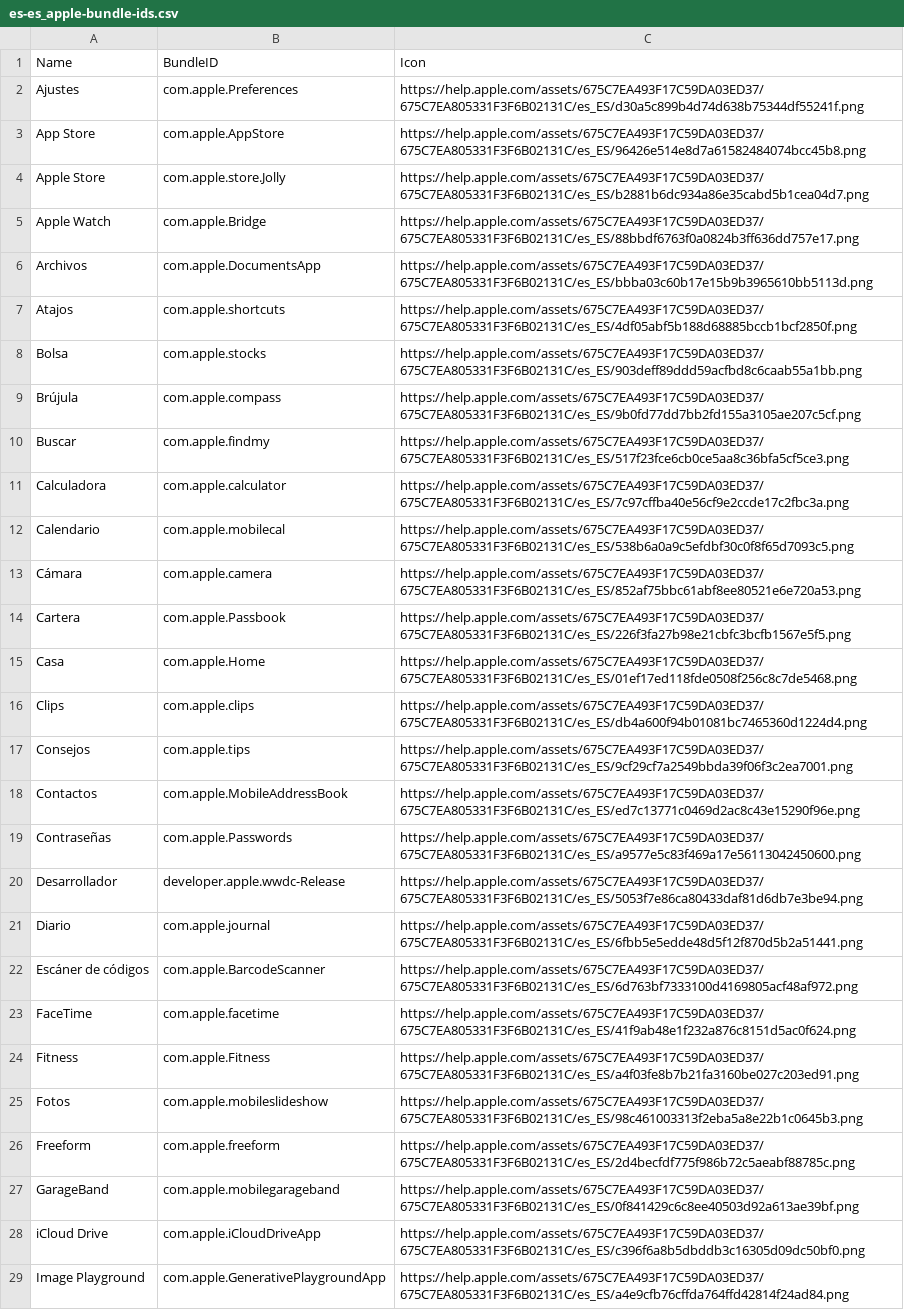
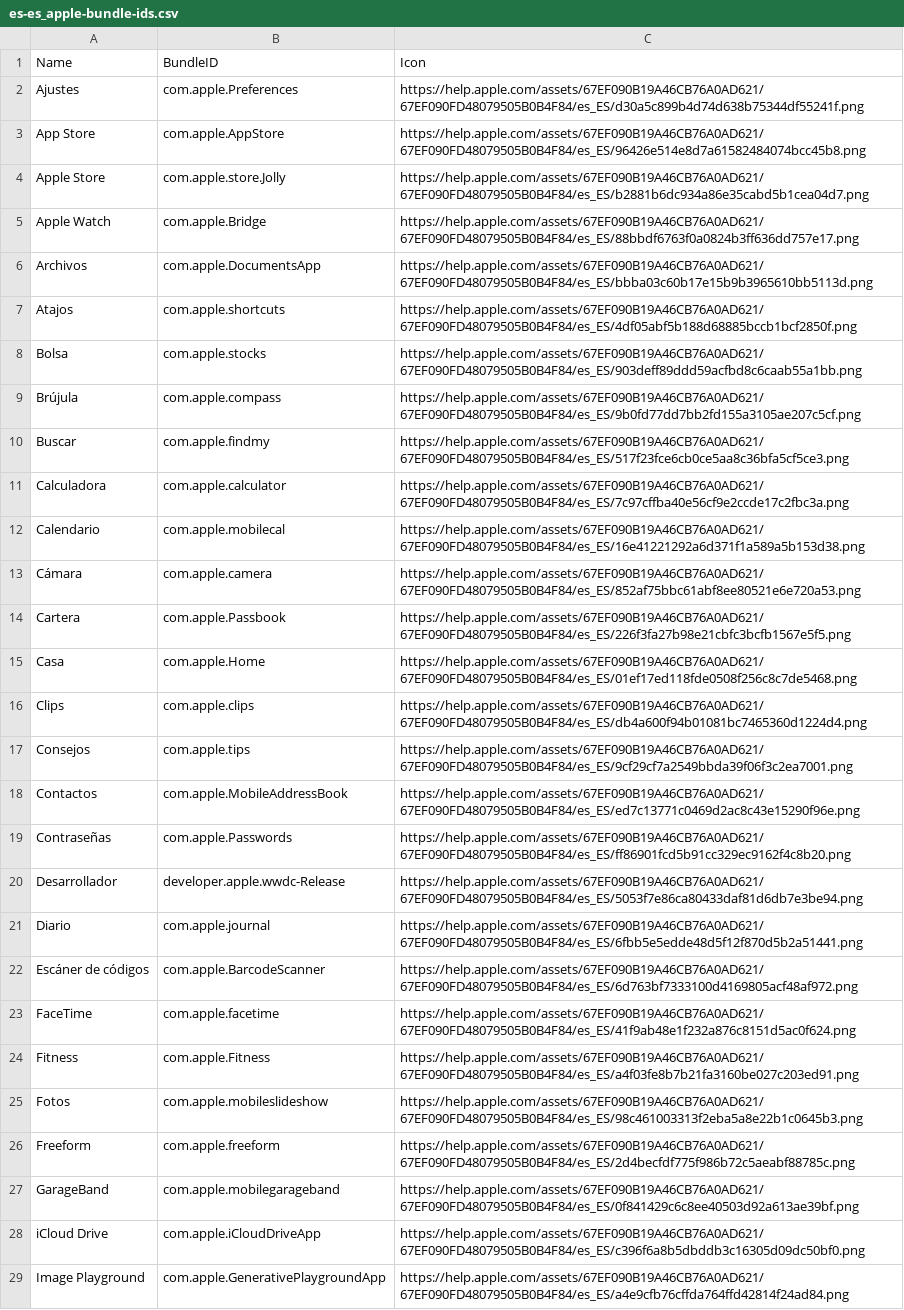
Before and after one commit to petarov/apple-bundle-ids, a CSV file: dist/es-es_apple-bundle-ids.csv, drawn as a sheet; only a part is shown; the diff covers the shown part only; the diff names each change by its address in the sheet, - before the commit and + after, or states it on an @@ line.

```diff
--- a/dist/es-es_apple-bundle-ids.csv
+++ b/dist/es-es_apple-bundle-ids.csv
-C2: https://help.apple.com/assets/675C7EA493F17C59DA03ED37/675C7EA805331F3F6B02131C/es_ES/d30a5c899b4d74d638b75344df55241f.png
+C2: https://help.apple.com/assets/67EF090B19A46CB76A0AD621/67EF090FD48079505B0B4F84/es_ES/d30a5c899b4d74d638b75344df55241f.png
-C3: https://help.apple.com/assets/675C7EA493F17C59DA03ED37/675C7EA805331F3F6B02131C/es_ES/96426e514e8d7a61582484074bcc45b8.png
+C3: https://help.apple.com/assets/67EF090B19A46CB76A0AD621/67EF090FD48079505B0B4F84/es_ES/96426e514e8d7a61582484074bcc45b8.png
-C4: https://help.apple.com/assets/675C7EA493F17C59DA03ED37/675C7EA805331F3F6B02131C/es_ES/b2881b6dc934a86e35cabd5b1cea04d7.png
+C4: https://help.apple.com/assets/67EF090B19A46CB76A0AD621/67EF090FD48079505B0B4F84/es_ES/b2881b6dc934a86e35cabd5b1cea04d7.png
-C5: https://help.apple.com/assets/675C7EA493F17C59DA03ED37/675C7EA805331F3F6B02131C/es_ES/88bbdf6763f0a0824b3ff636dd757e17.png
+C5: https://help.apple.com/assets/67EF090B19A46CB76A0AD621/67EF090FD48079505B0B4F84/es_ES/88bbdf6763f0a0824b3ff636dd757e17.png
-C6: https://help.apple.com/assets/675C7EA493F17C59DA03ED37/675C7EA805331F3F6B02131C/es_ES/bbba03c60b17e15b9b3965610bb5113d.png
+C6: https://help.apple.com/assets/67EF090B19A46CB76A0AD621/67EF090FD48079505B0B4F84/es_ES/bbba03c60b17e15b9b3965610bb5113d.png
-C7: https://help.apple.com/assets/675C7EA493F17C59DA03ED37/675C7EA805331F3F6B02131C/es_ES/4df05abf5b188d68885bccb1bcf2850f.png
+C7: https://help.apple.com/assets/67EF090B19A46CB76A0AD621/67EF090FD48079505B0B4F84/es_ES/4df05abf5b188d68885bccb1bcf2850f.png
-C8: https://help.apple.com/assets/675C7EA493F17C59DA03ED37/675C7EA805331F3F6B02131C/es_ES/903deff89ddd59acfbd8c6caab55a1bb.png
+C8: https://help.apple.com/assets/67EF090B19A46CB76A0AD621/67EF090FD48079505B0B4F84/es_ES/903deff89ddd59acfbd8c6caab55a1bb.png
-C9: https://help.apple.com/assets/675C7EA493F17C59DA03ED37/675C7EA805331F3F6B02131C/es_ES/9b0fd77dd7bb2fd155a3105ae207c5cf.png
+C9: https://help.apple.com/assets/67EF090B19A46CB76A0AD621/67EF090FD48079505B0B4F84/es_ES/9b0fd77dd7bb2fd155a3105ae207c5cf.png
-C10: https://help.apple.com/assets/675C7EA493F17C59DA03ED37/675C7EA805331F3F6B02131C/es_ES/517f23fce6cb0ce5aa8c36bfa5cf5ce3.png
+C10: https://help.apple.com/assets/67EF090B19A46CB76A0AD621/67EF090FD48079505B0B4F84/es_ES/517f23fce6cb0ce5aa8c36bfa5cf5ce3.png
-C11: https://help.apple.com/assets/675C7EA493F17C59DA03ED37/675C7EA805331F3F6B02131C/es_ES/7c97cffba40e56cf9e2ccde17c2fbc3a.png
+C11: https://help.apple.com/assets/67EF090B19A46CB76A0AD621/67EF090FD48079505B0B4F84/es_ES/7c97cffba40e56cf9e2ccde17c2fbc3a.png
-C12: https://help.apple.com/assets/675C7EA493F17C59DA03ED37/675C7EA805331F3F6B02131C/es_ES/538b6a0a9c5efdbf30c0f8f65d7093c5.png
+C12: https://help.apple.com/assets/67EF090B19A46CB76A0AD621/67EF090FD48079505B0B4F84/es_ES/16e41221292a6d371f1a589a5b153d38.png
-C13: https://help.apple.com/assets/675C7EA493F17C59DA03ED37/675C7EA805331F3F6B02131C/es_ES/852af75bbc61abf8ee80521e6e720a53.png
+C13: https://help.apple.com/assets/67EF090B19A46CB76A0AD621/67EF090FD48079505B0B4F84/es_ES/852af75bbc61abf8ee80521e6e720a53.png
-C14: https://help.apple.com/assets/675C7EA493F17C59DA03ED37/675C7EA805331F3F6B02131C/es_ES/226f3fa27b98e21cbfc3bcfb1567e5f5.png
+C14: https://help.apple.com/assets/67EF090B19A46CB76A0AD621/67EF090FD48079505B0B4F84/es_ES/226f3fa27b98e21cbfc3bcfb1567e5f5.png
-C15: https://help.apple.com/assets/675C7EA493F17C59DA03ED37/675C7EA805331F3F6B02131C/es_ES/01ef17ed118fde0508f256c8c7de5468.png
+C15: https://help.apple.com/assets/67EF090B19A46CB76A0AD621/67EF090FD48079505B0B4F84/es_ES/01ef17ed118fde0508f256c8c7de5468.png
-C16: https://help.apple.com/assets/675C7EA493F17C59DA03ED37/675C7EA805331F3F6B02131C/es_ES/db4a600f94b01081bc7465360d1224d4.png
+C16: https://help.apple.com/assets/67EF090B19A46CB76A0AD621/67EF090FD48079505B0B4F84/es_ES/db4a600f94b01081bc7465360d1224d4.png
-C17: https://help.apple.com/assets/675C7EA493F17C59DA03ED37/675C7EA805331F3F6B02131C/es_ES/9cf29cf7a2549bbda39f06f3c2ea7001.png
+C17: https://help.apple.com/assets/67EF090B19A46CB76A0AD621/67EF090FD48079505B0B4F84/es_ES/9cf29cf7a2549bbda39f06f3c2ea7001.png
-C18: https://help.apple.com/assets/675C7EA493F17C59DA03ED37/675C7EA805331F3F6B02131C/es_ES/ed7c13771c0469d2ac8c43e15290f96e.png
+C18: https://help.apple.com/assets/67EF090B19A46CB76A0AD621/67EF090FD48079505B0B4F84/es_ES/ed7c13771c0469d2ac8c43e15290f96e.png
-C19: https://help.apple.com/assets/675C7EA493F17C59DA03ED37/675C7EA805331F3F6B02131C/es_ES/a9577e5c83f469a17e56113042450600.png
+C19: https://help.apple.com/assets/67EF090B19A46CB76A0AD621/67EF090FD48079505B0B4F84/es_ES/ff86901fcd5b91cc329ec9162f4c8b20.png
-C20: https://help.apple.com/assets/675C7EA493F17C59DA03ED37/675C7EA805331F3F6B02131C/es_ES/5053f7e86ca80433daf81d6db7e3be94.png
+C20: https://help.apple.com/assets/67EF090B19A46CB76A0AD621/67EF090FD48079505B0B4F84/es_ES/5053f7e86ca80433daf81d6db7e3be94.png
-C21: https://help.apple.com/assets/675C7EA493F17C59DA03ED37/675C7EA805331F3F6B02131C/es_ES/6fbb5e5edde48d5f12f870d5b2a51441.png
+C21: https://help.apple.com/assets/67EF090B19A46CB76A0AD621/67EF090FD48079505B0B4F84/es_ES/6fbb5e5edde48d5f12f870d5b2a51441.png
-C22: https://help.apple.com/assets/675C7EA493F17C59DA03ED37/675C7EA805331F3F6B02131C/es_ES/6d763bf7333100d4169805acf48af972.png
+C22: https://help.apple.com/assets/67EF090B19A46CB76A0AD621/67EF090FD48079505B0B4F84/es_ES/6d763bf7333100d4169805acf48af972.png
-C23: https://help.apple.com/assets/675C7EA493F17C59DA03ED37/675C7EA805331F3F6B02131C/es_ES/41f9ab48e1f232a876c8151d5ac0f624.png
+C23: https://help.apple.com/assets/67EF090B19A46CB76A0AD621/67EF090FD48079505B0B4F84/es_ES/41f9ab48e1f232a876c8151d5ac0f624.png
-C24: https://help.apple.com/assets/675C7EA493F17C59DA03ED37/675C7EA805331F3F6B02131C/es_ES/a4f03fe8b7b21fa3160be027c203ed91.png
+C24: https://help.apple.com/assets/67EF090B19A46CB76A0AD621/67EF090FD48079505B0B4F84/es_ES/a4f03fe8b7b21fa3160be027c203ed91.png
-C25: https://help.apple.com/assets/675C7EA493F17C59DA03ED37/675C7EA805331F3F6B02131C/es_ES/98c461003313f2eba5a8e22b1c0645b3.png
+C25: https://help.apple.com/assets/67EF090B19A46CB76A0AD621/67EF090FD48079505B0B4F84/es_ES/98c461003313f2eba5a8e22b1c0645b3.png
-C26: https://help.apple.com/assets/675C7EA493F17C59DA03ED37/675C7EA805331F3F6B02131C/es_ES/2d4becfdf775f986b72c5aeabf88785c.png
+C26: https://help.apple.com/assets/67EF090B19A46CB76A0AD621/67EF090FD48079505B0B4F84/es_ES/2d4becfdf775f986b72c5aeabf88785c.png
-C27: https://help.apple.com/assets/675C7EA493F17C59DA03ED37/675C7EA805331F3F6B02131C/es_ES/0f841429c6c8ee40503d92a613ae39bf.png
+C27: https://help.apple.com/assets/67EF090B19A46CB76A0AD621/67EF090FD48079505B0B4F84/es_ES/0f841429c6c8ee40503d92a613ae39bf.png
-C28: https://help.apple.com/assets/675C7EA493F17C59DA03ED37/675C7EA805331F3F6B02131C/es_ES/c396f6a8b5dbddb3c16305d09dc50bf0.png
+C28: https://help.apple.com/assets/67EF090B19A46CB76A0AD621/67EF090FD48079505B0B4F84/es_ES/c396f6a8b5dbddb3c16305d09dc50bf0.png
-C29: https://help.apple.com/assets/675C7EA493F17C59DA03ED37/675C7EA805331F3F6B02131C/es_ES/a4e9cfb76cffda764ffd42814f24ad84.png
+C29: https://help.apple.com/assets/67EF090B19A46CB76A0AD621/67EF090FD48079505B0B4F84/es_ES/a4e9cfb76cffda764ffd42814f24ad84.png
```
Also changed, not shown: 1 added row and 26 edited cells elsewhere in this file, dist/de-de_apple-bundle-ids.csv, dist/en-us_apple-bundle-ids.csv, 16 other files.
